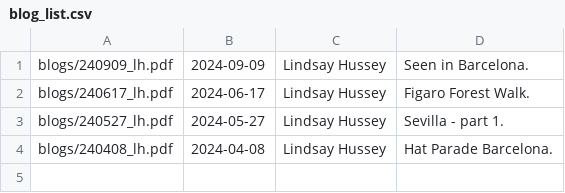
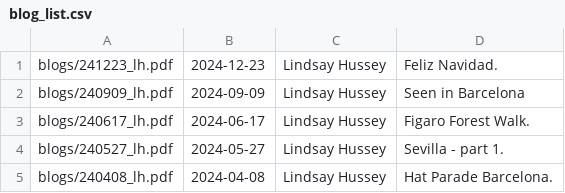
Before and after one commit to winir/static, a CSV file: static-main_blog/blogs/blog_list.csv, drawn as a sheet.

Commit message:
Update blog_list.csv

```diff
--- a/static-main_blog/blogs/blog_list.csv
+++ b/static-main_blog/blogs/blog_list.csv
@@ -1,2 +1,3 @@
-blogs/240909_lh.pdf, 2024-09-09, Lindsay Hussey, Seen in Barcelona.
+blogs/241223_lh.pdf, 2024-12-23, Lindsay Hussey, Feliz Navidad.
+blogs/240909_lh.pdf, 2024-09-09, Lindsay Hussey, Seen in Barcelona
 blogs/240617_lh.pdf, 2024-06-17, Lindsay Hussey, Figaro Forest Walk.
```
